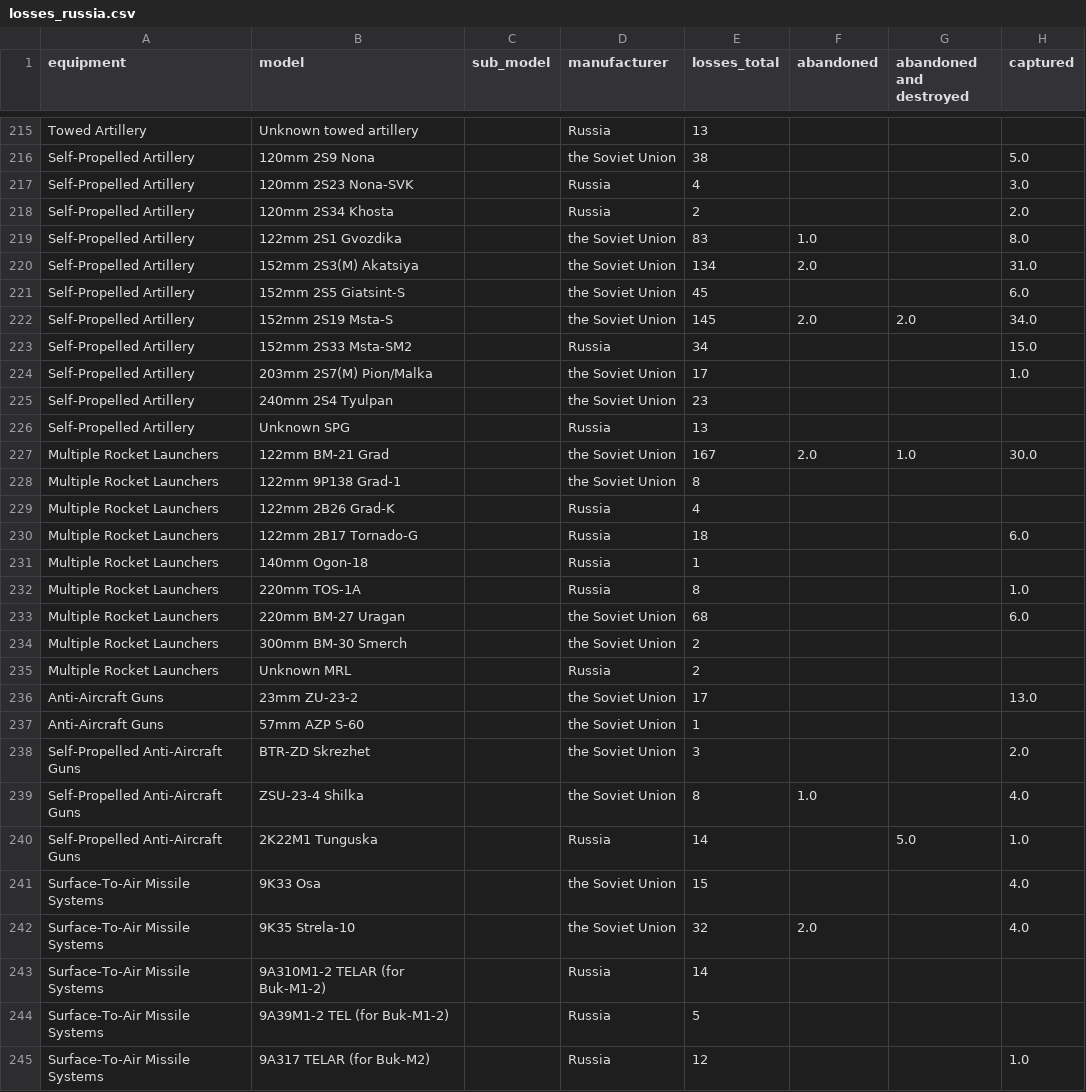
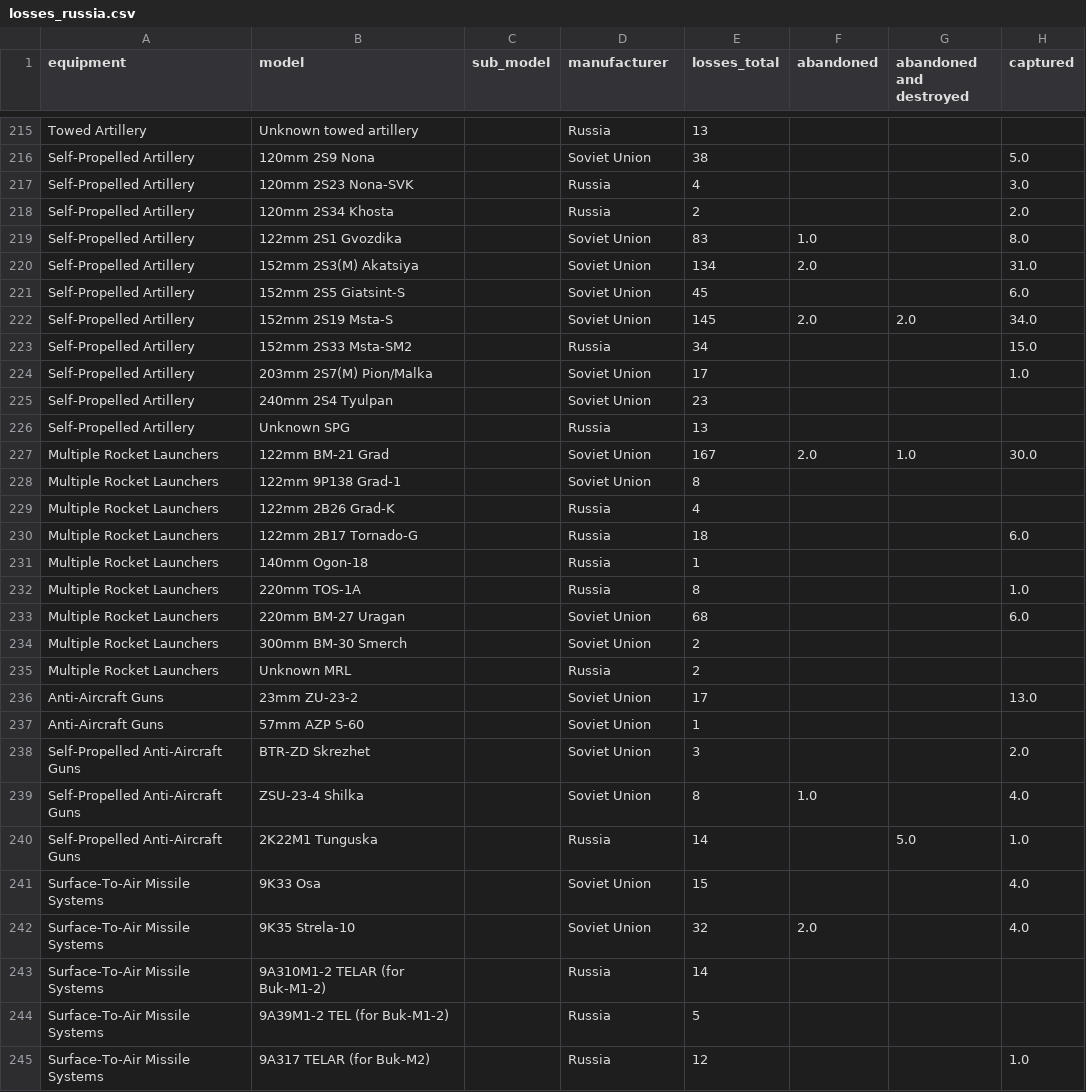
Before and after one commit to JasonWu00/ua-ru-vehicle-losses, a CSV file: data/losses_russia.csv, drawn as a sheet; only a part is shown, gaps mark what is left out; the diff covers the shown part only; the diff names each change by its address in the sheet, - before the commit and + after, or states it on an @@ line.

```diff
--- a/data/losses_russia.csv
+++ b/data/losses_russia.csv
-D216 (manufacturer): the Soviet Union
+D216 (manufacturer): Soviet Union
-D219:D222 (manufacturer): the Soviet Union
+D219:D222 (manufacturer): Soviet Union
-D224:D225 (manufacturer): the Soviet Union
+D224:D225 (manufacturer): Soviet Union
-D227:D228 (manufacturer): the Soviet Union
+D227:D228 (manufacturer): Soviet Union
-D233:D234 (manufacturer): the Soviet Union
+D233:D234 (manufacturer): Soviet Union
-D236:D239 (manufacturer): the Soviet Union
+D236:D239 (manufacturer): Soviet Union
-D241:D242 (manufacturer): the Soviet Union
+D241:D242 (manufacturer): Soviet Union
```
Also changed, not shown: 125 edited cells elsewhere in this file.
